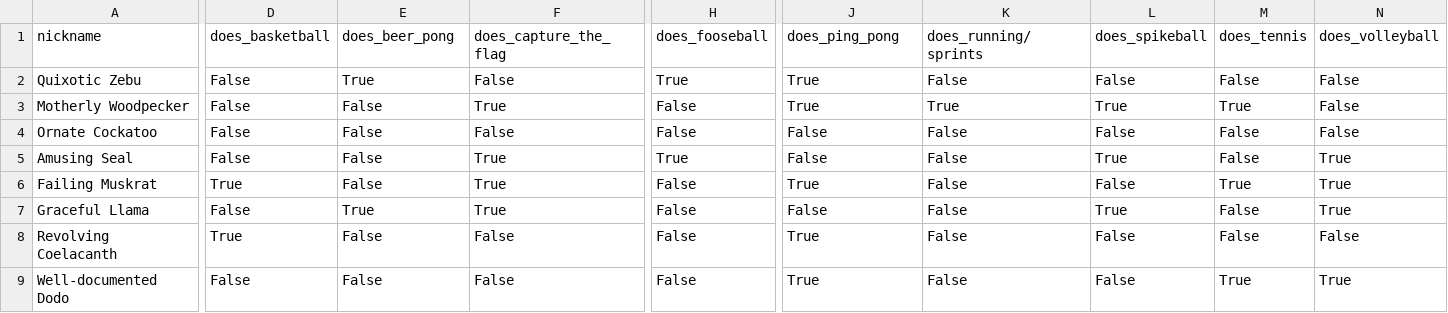
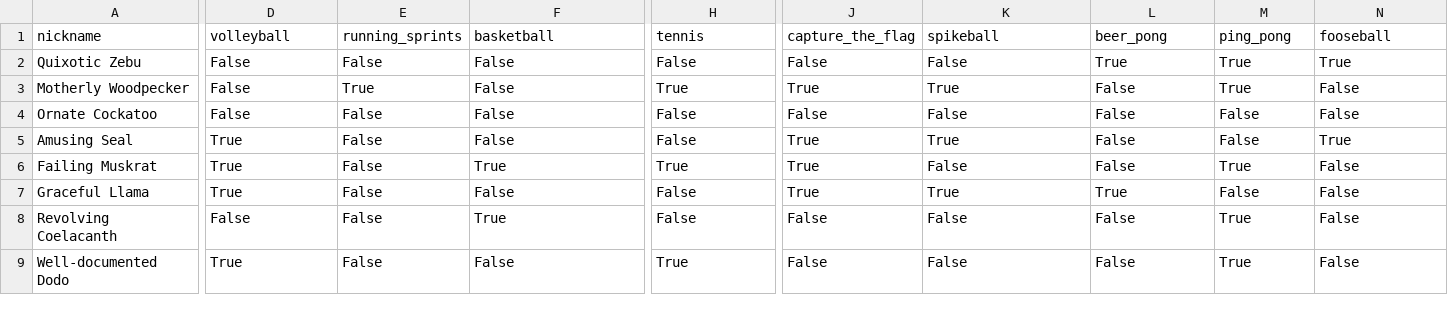
Before and after one commit to FBalzerMPE/imprs_sports_week, a CSV file: data/teams/team_3.csv, drawn as a sheet; only a part is shown, gaps mark what is left out; the diff covers the shown part only; the diff names each change by its address in the sheet, - before the commit and + after, or states it on an @@ line.

```diff
--- a/data/teams/team_3.csv
+++ b/data/teams/team_3.csv
-D1: does_basketball
+D1: volleyball
-E1: does_beer_pong
+E1: running_sprints
-F1: does_capture_the_flag
+F1: basketball
-H1: does_fooseball
+H1: tennis
-J1: does_ping_pong
+J1: capture_the_flag
-K1: does_running/sprints
+K1: spikeball
-L1: does_spikeball
+L1: beer_pong
-M1: does_tennis
+M1: ping_pong
-N1: does_volleyball
+N1: fooseball
-E2 (running_sprints): True
+E2 (running_sprints): False
-H2 (tennis): True
+H2 (tennis): False
-J2 (capture_the_flag): True
+J2 (capture_the_flag): False
-L2 (beer_pong): False
+L2 (beer_pong): True
-M2 (ping_pong): False
+M2 (ping_pong): True
-N2 (fooseball): False
+N2 (fooseball): True
-E3 (running_sprints): False
+E3 (running_sprints): True
-F3 (basketball): True
+F3 (basketball): False
-H3 (tennis): False
+H3 (tennis): True
-L3 (beer_pong): True
+L3 (beer_pong): False
-D5 (volleyball): False
+D5 (volleyball): True
-F5 (basketball): True
+F5 (basketball): False
-H5 (tennis): True
+H5 (tennis): False
-J5 (capture_the_flag): False
+J5 (capture_the_flag): True
-K5 (spikeball): False
+K5 (spikeball): True
-L5 (beer_pong): True
+L5 (beer_pong): False
-H6 (tennis): False
+H6 (tennis): True
-N6:N7 (fooseball): True
+N6:N7 (fooseball): False
-D7 (volleyball): False
+D7 (volleyball): True
-E7 (running_sprints): True
+E7 (running_sprints): False
-F7 (basketball): True
+F7 (basketball): False
-J7 (capture_the_flag): False
+J7 (capture_the_flag): True
-K7 (spikeball): False
+K7 (spikeball): True
-D8 (volleyball): True
+D8 (volleyball): False
-F8 (basketball): False
+F8 (basketball): True
-J8:J9 (capture_the_flag): True
+J8:J9 (capture_the_flag): False
-M8 (ping_pong): False
+M8 (ping_pong): True
-D9 (volleyball): False
+D9 (volleyball): True
-H9 (tennis): False
+H9 (tennis): True
-N9 (fooseball): True
+N9 (fooseball): False
```
Also changed, not shown: 74 edited cells elsewhere in this file, data/sanitized_responses.csv, data/teams/team_1.csv, 15 other files.
